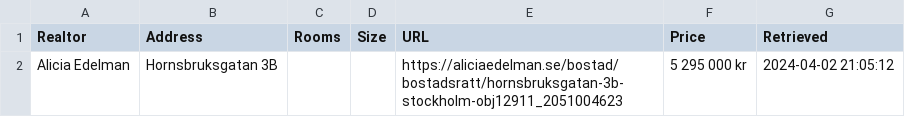
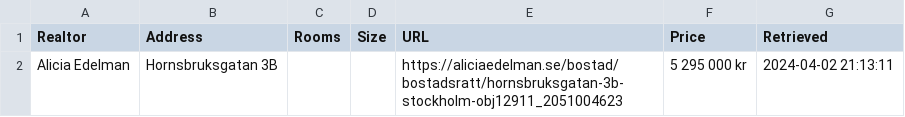
Before and after one commit to viktorvol/app-artments, a CSV file: apartments.csv, drawn as a sheet.

Commit message:
Updated apartments data

```diff
--- a/apartments.csv
+++ b/apartments.csv
@@ -1,2 +1,2 @@
 Realtor;Address;Rooms;Size;URL;Price;Retrieved
-Alicia Edelman;Hornsbruksgatan 3B;;;https://aliciaedelman.se/bostad/bostadsratt/hornsbruksgatan-3b-stockholm-obj12911_2051004623;5 295 000 kr;2024-04-02 21:05:12
+Alicia Edelman;Hornsbruksgatan 3B;;;https://aliciaedelman.se/bostad/bostadsratt/hornsbruksgatan-3b-stockholm-obj12911_2051004623;5 295 000 kr;2024-04-02 21:13:11
```
